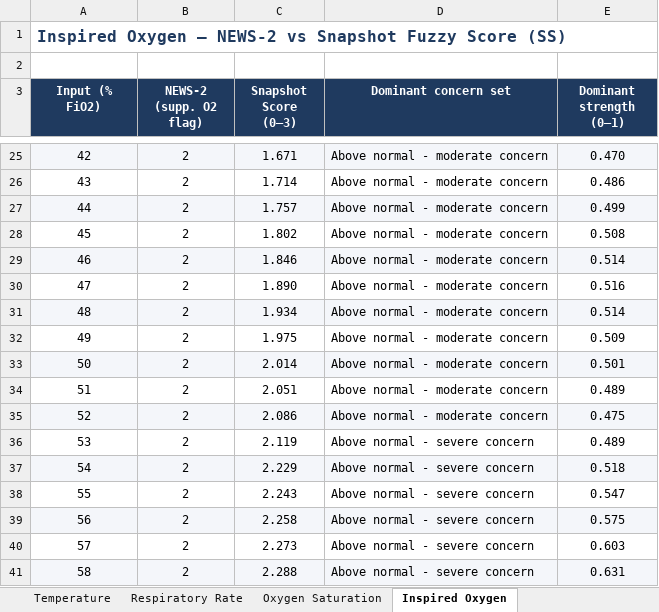
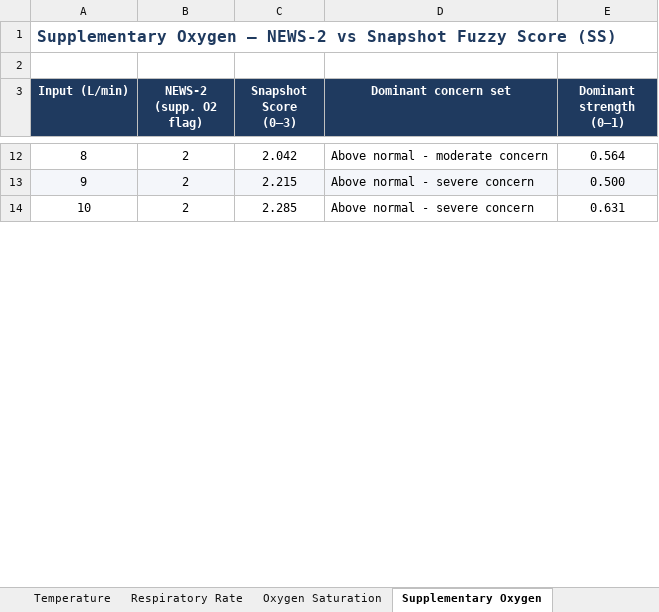
Before and after one commit to Troy-Kettle/Fuzzy_EWS, an Excel workbook: vital_score_reference.xlsx, sheet Supplementary Oxygen, drawn as a sheet; only a part is shown, gaps mark what is left out; values as stored, in another font and other column widths than the file's, no borders; removed rows and columns are numbered as before the commit, all else as after; the diff covers the shown part only; the diff names each change by its address in the sheet, - before the commit and + after, or states it on an @@ line.

```diff
--- a/vital_score_reference.xlsx (sheet Supplementary Oxygen)
+++ b/vital_score_reference.xlsx (sheet Supplementary Oxygen)
-sheet tab: Inspired Oxygen
+sheet tab: Supplementary Oxygen
@@ column A (Input (L/min)) renumbered between rows 1 and 19 @@
-A12:E12 fill: #F4F6FA
+A12:E12 fill: none
-C12 (Snapshot Score (0–3)): 1.671
+C12 (Snapshot Score (0–3)): 2.042
-E12 (Dominant strength (0–1)): 0.470
+E12 (Dominant strength (0–1)): 0.564
-row 26: 43 | 2 | 1.714 | Above normal - moderate concern | 0.486
-row 27: 44 | 2 | 1.757 | Above normal - moderate concern | 0.499
-row 28: 45 | 2 | 1.802 | Above normal - moderate concern | 0.508
-row 29: 46 | 2 | 1.846 | Above normal - moderate concern | 0.514
-row 30: 47 | 2 | 1.890 | Above normal - moderate concern | 0.516
-row 31: 48 | 2 | 1.934 | Above normal - moderate concern | 0.514
-row 32: 49 | 2 | 1.975 | Above normal - moderate concern | 0.509
-row 33: 50 | 2 | 2.014 | Above normal - moderate concern | 0.501
-row 34: 51 | 2 | 2.051 | Above normal - moderate concern | 0.489
-row 35: 52 | 2 | 2.086 | Above normal - moderate concern | 0.475
-A13:E13 fill: none
+A13:E13 fill: #F4F6FA
-C13 (Snapshot Score (0–3)): 2.119
+C13 (Snapshot Score (0–3)): 2.215
-E13 (Dominant strength (0–1)): 0.489
+E13 (Dominant strength (0–1)): 0.500
-row 37: 54 | 2 | 2.229 | Above normal - severe concern | 0.518
-row 38: 55 | 2 | 2.243 | Above normal - severe concern | 0.547
-row 39: 56 | 2 | 2.258 | Above normal - severe concern | 0.575
-row 40: 57 | 2 | 2.273 | Above normal - severe concern | 0.603
-A14:E14 fill: #F4F6FA
+A14:E14 fill: none
-C14 (Snapshot Score (0–3)): 2.288
+C14 (Snapshot Score (0–3)): 2.285
```
Also changed, not shown: 50 removed rows, 23 edited cells and cell formats elsewhere in this sheet, sheet Blood Pressure, other sheet tabs, 36 other files.
